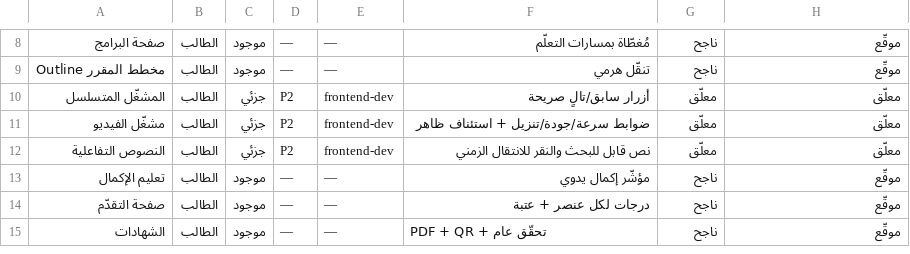
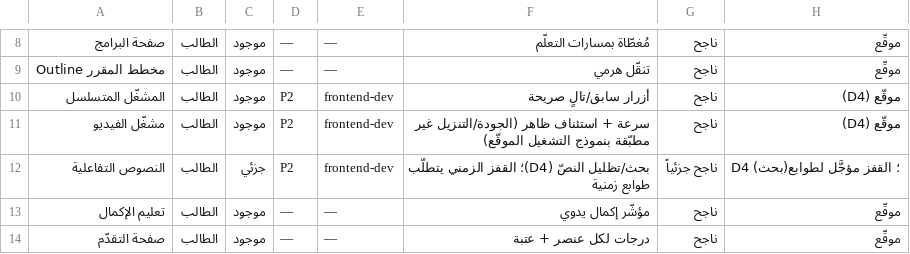
Before and after one commit to alkatery/Moocnew, a CSV file: docs/feature-matrix.csv, drawn as a sheet; only a part is shown, gaps mark what is left out; the shorter side is filled out with more unchanged rows.

```diff
--- a/docs/feature-matrix.csv
+++ b/docs/feature-matrix.csv
@@ -9,5 +9,5 @@
 مخطط المقرر Outline,الطالب,موجود,—,—,تنقّل هرمي,ناجح,موقّع
-المشغّل المتسلسل,الطالب,جزئي,P2,frontend-dev,أزرار سابق/تالٍ صريحة,معلّق,معلّق
-مشغّل الفيديو,الطالب,جزئي,P2,frontend-dev,ضوابط سرعة/جودة/تنزيل + استئناف ظاهر,معلّق,معلّق
-النصوص التفاعلية,الطالب,جزئي,P2,frontend-dev,نص قابل للبحث والنقر للانتقال الزمني,معلّق,معلّق
+المشغّل المتسلسل,الطالب,موجود,P2,frontend-dev,أزرار سابق/تالٍ صريحة,ناجح,موقّع (D4)
+مشغّل الفيديو,الطالب,موجود,P2,frontend-dev,سرعة + استئناف ظاهر (الجودة/التنزيل غير مطبّقة بنموذج التشغيل الموقّع),ناجح,موقّع (D4)
+النصوص التفاعلية,الطالب,جزئي,P2,frontend-dev,بحث/تظليل النصّ (D4)؛ القفز الزمني يتطلّب طوابع زمنية,ناجح جزئياً,D4 (بحث)؛ القفز مؤجَّل لطوابع
 تعليم الإكمال,الطالب,موجود,—,—,مؤشّر إكمال يدوي,ناجح,موقّع
```
Also changed, not shown: 1 other file.
